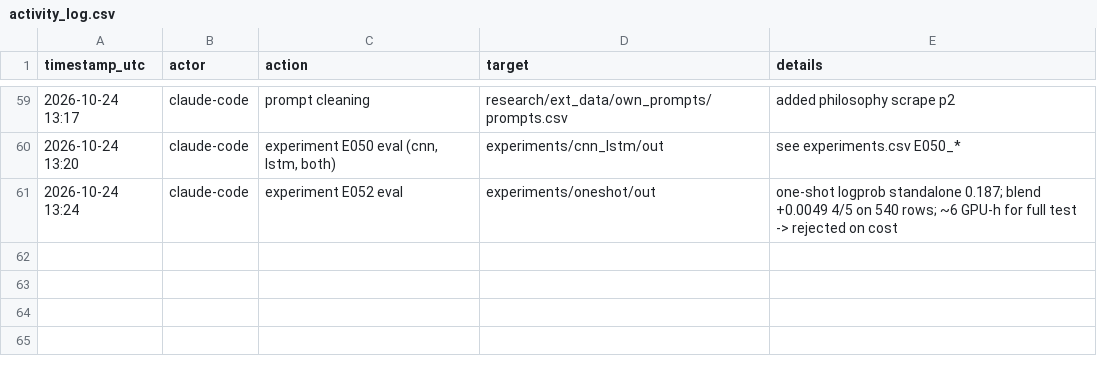
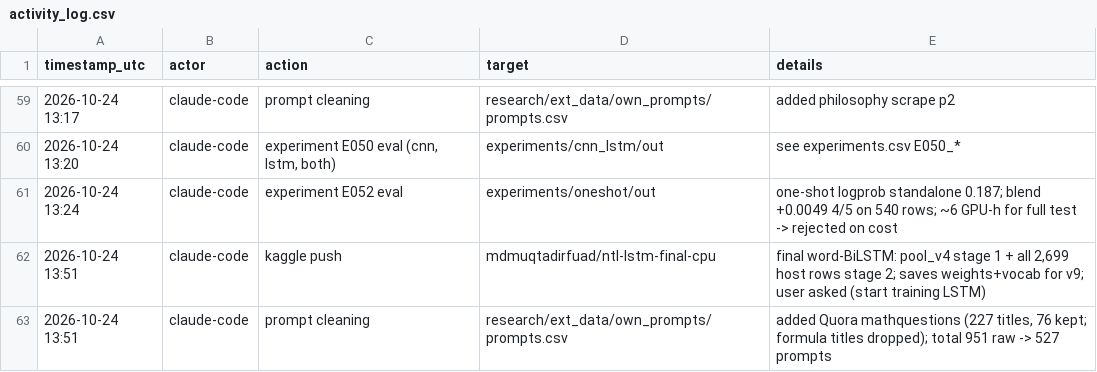
Before and after one commit to md-muqtadir-fuad/name-that-llm, a CSV file: paper/activity_log.csv, drawn as a sheet; only a part is shown, gaps mark what is left out; the diff names each change by its address in the sheet, - before the commit and + after, or states it on an @@ line.

Commit message:
Final LSTM training kernel (weights for v9); prompt cleaner: Quora scrapes, formula/computational filter

```diff
--- a/paper/activity_log.csv
+++ b/paper/activity_log.csv
+row 62: 2026-10-24 13:51 | claude-code | kaggle push | mdmuqtadirfuad/ntl-lstm-final-cpu | final word-BiLSTM: pool_v4 stage 1 + all 2,699 host rows stage 2; saves weights+vocab for v9; user asked (start training LSTM)
+row 63: 2026-10-24 13:51 | claude-code | prompt cleaning | research/ext_data/own_prompts/prompts.csv | added Quora mathquestions (227 titles, 76 kept; formula titles dropped); total 951 raw -> 527 prompts
```
Also changed, not shown: 7 other files.
